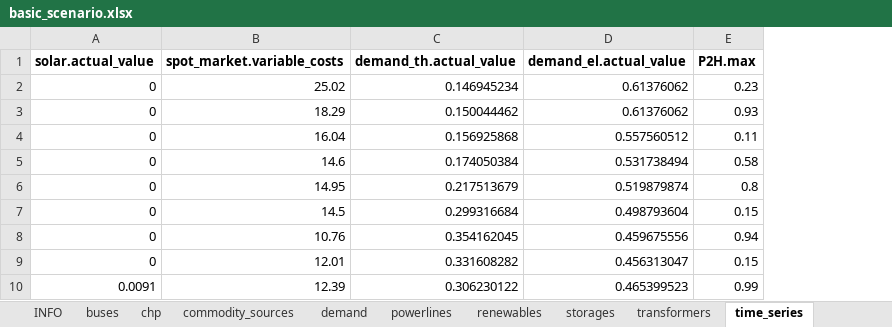
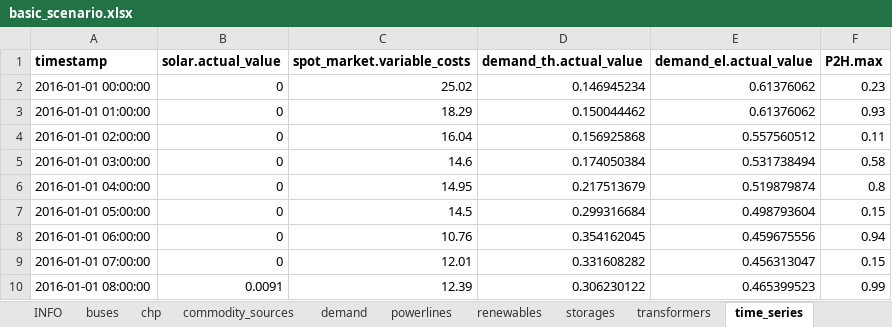
Before and after one commit to windnode/WindNODE_KWUM, an Excel workbook: windnode_kwum/scenarios/data/basic_scenario.xlsx, sheet time_series, drawn as a sheet; only a part is shown; values as stored, in another font and other column widths than the file's, no borders; the diff names each change by its address in the sheet, - before the commit and + after, or states it on an @@ line.

Commit message:
add timeseries to scenario files and handling, #5
including validation of selected timerange

```diff
--- a/windnode_kwum/scenarios/data/basic_scenario.xlsx (sheet time_series)
+++ b/windnode_kwum/scenarios/data/basic_scenario.xlsx (sheet time_series)
+column A (timestamp), rows 2-10: 2016-01-01 00:00:00 | 2016-01-01 01:00:00 | 2016-01-01 02:00:00 | 2016-01-01 03:00:00 | 2016-01-01 04:00:00 | 2016-01-01 05:00:00 | 2016-01-01 06:00:00 | 2016-01-01 07:00:00 | 2016-01-01 08:00:00
```
Also changed, not shown: 2 other files.
